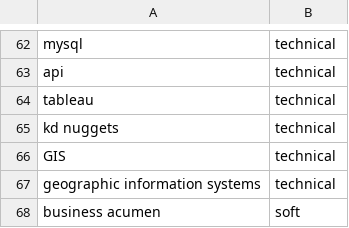
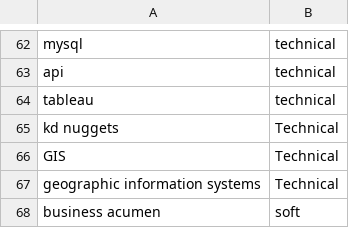
Before and after one commit to gpsingh12/SlackProjects, a CSV file: data/skills.csv, drawn as a sheet; only a part is shown, gaps mark what is left out; the diff names each change by its address in the sheet, - before the commit and + after, or states it on an @@ line.

Commit message:
pushed skills

```diff
--- a/data/skills.csv
+++ b/data/skills.csv
-B65:B67: technical
+B65:B67: Technical
```
